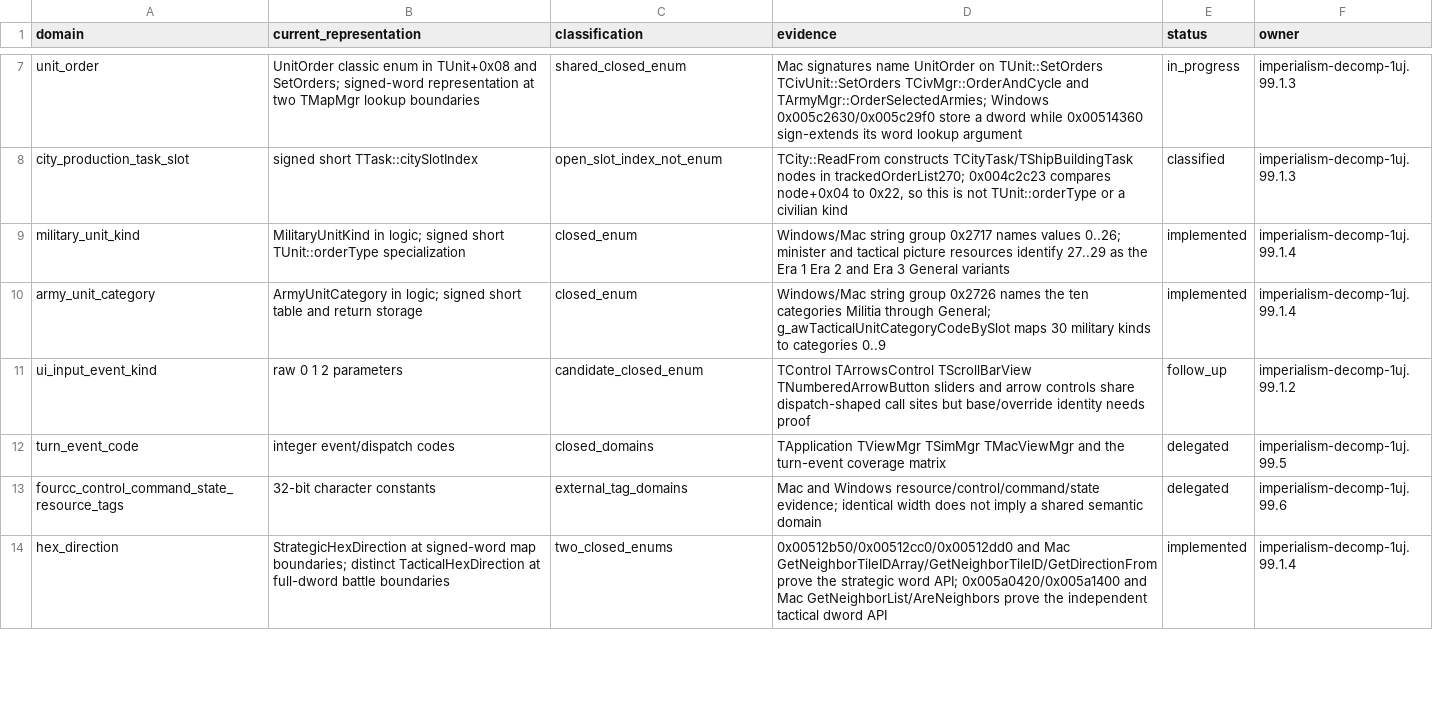
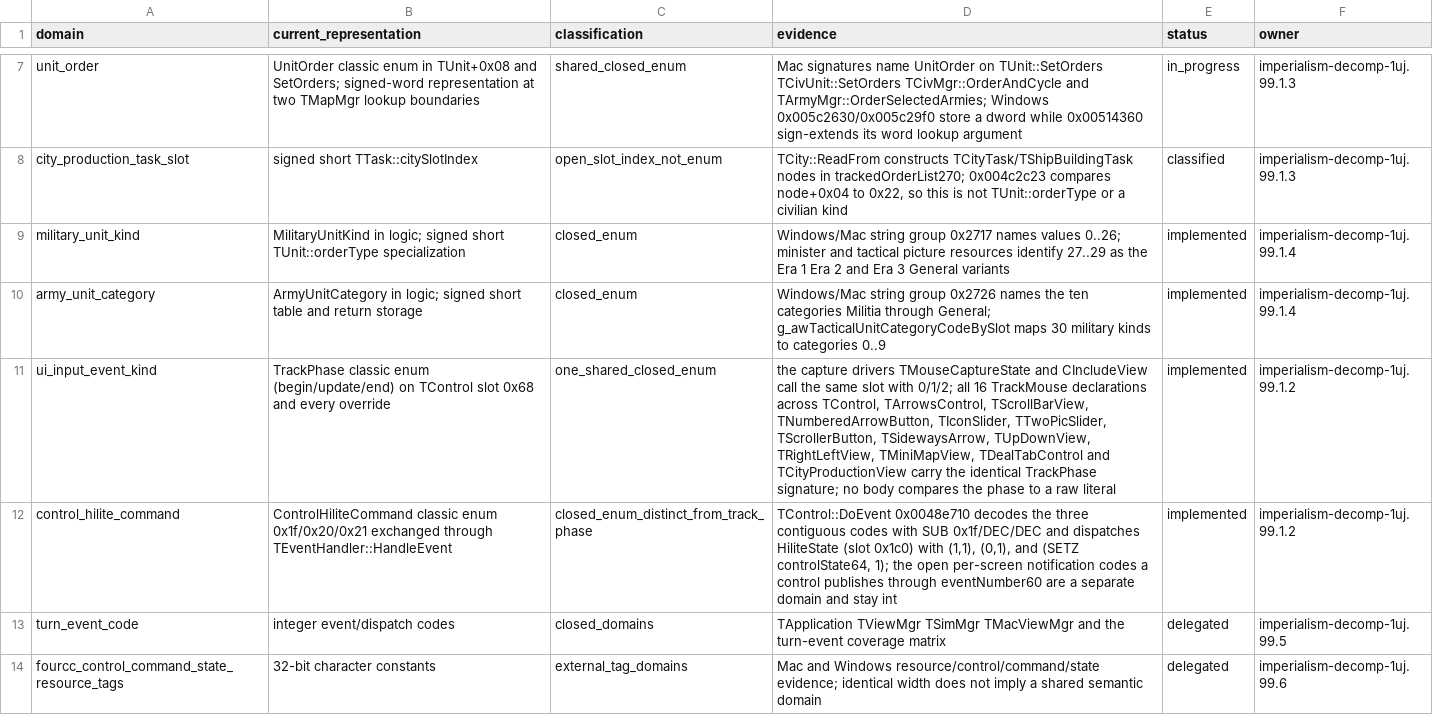
Before and after one commit to agluszak/imperialism-decomp, a CSV file: docs/reference/domain-discriminant-inventory.csv, drawn as a sheet; only a part is shown, gaps mark what is left out; the shorter side is filled out with more unchanged rows.

```diff
--- a/docs/reference/domain-discriminant-inventory.csv
+++ b/docs/reference/domain-discriminant-inventory.csv
@@ -10,3 +10,4 @@ military_unit_kind,"MilitaryUnitKind in logic; signed short TUnit::orderType spe
 army_unit_category,"ArmyUnitCategory in logic; signed short table and return storage",closed_enum,"Windows/Mac string group 0x2726 names the ten categories Militia through General; g_awTacticalUnitCategoryCodeBySlot maps 30 military kinds to categories 0..9",implemented,imperialism-decomp-1uj.99.1.4
-ui_input_event_kind,"raw 0 1 2 parameters",candidate_closed_enum,"TControl TArrowsControl TScrollBarView TNumberedArrowButton sliders and arrow controls share dispatch-shaped call sites but base/override identity needs proof",follow_up,imperialism-decomp-1uj.99.1.2
+ui_input_event_kind,"TrackPhase classic enum (begin/update/end) on TControl slot 0x68 and every override",one_shared_closed_enum,"the capture drivers TMouseCaptureState and CIncludeView call the same slot with 0/1/2; all 16 TrackMouse declarations across TControl, TArrowsControl, TScrollBarView, TNumberedArrowButton, TIconSlider, TTwoPicSlider, TScrollerButton, TSidewaysArrow, TUpDownView, TRightLeftView, TMiniMapView, TDealTabControl and TCityProductionView carry the identical TrackPhase signature; no body compares the phase to a raw literal",implemented,imperialism-decomp-1uj.99.1.2
+control_hilite_command,"ControlHiliteCommand classic enum 0x1f/0x20/0x21 exchanged through TEventHandler::HandleEvent",closed_enum_distinct_from_track_phase,"TControl::DoEvent 0x0048e710 decodes the three contiguous codes with SUB 0x1f/DEC/DEC and dispatches HiliteState (slot 0x1c0) with (1,1), (0,1), and (SETZ controlState64, 1); the open per-screen notification codes a control publishes through eventNumber60 are a separate domain and stay int",implemented,imperialism-decomp-1uj.99.1.2
 turn_event_code,"integer event/dispatch codes",closed_domains,"TApplication TViewMgr TSimMgr TMacViewMgr and the turn-event coverage matrix",delegated,imperialism-decomp-1uj.99.5
```
Also changed, not shown: 16 other files.
